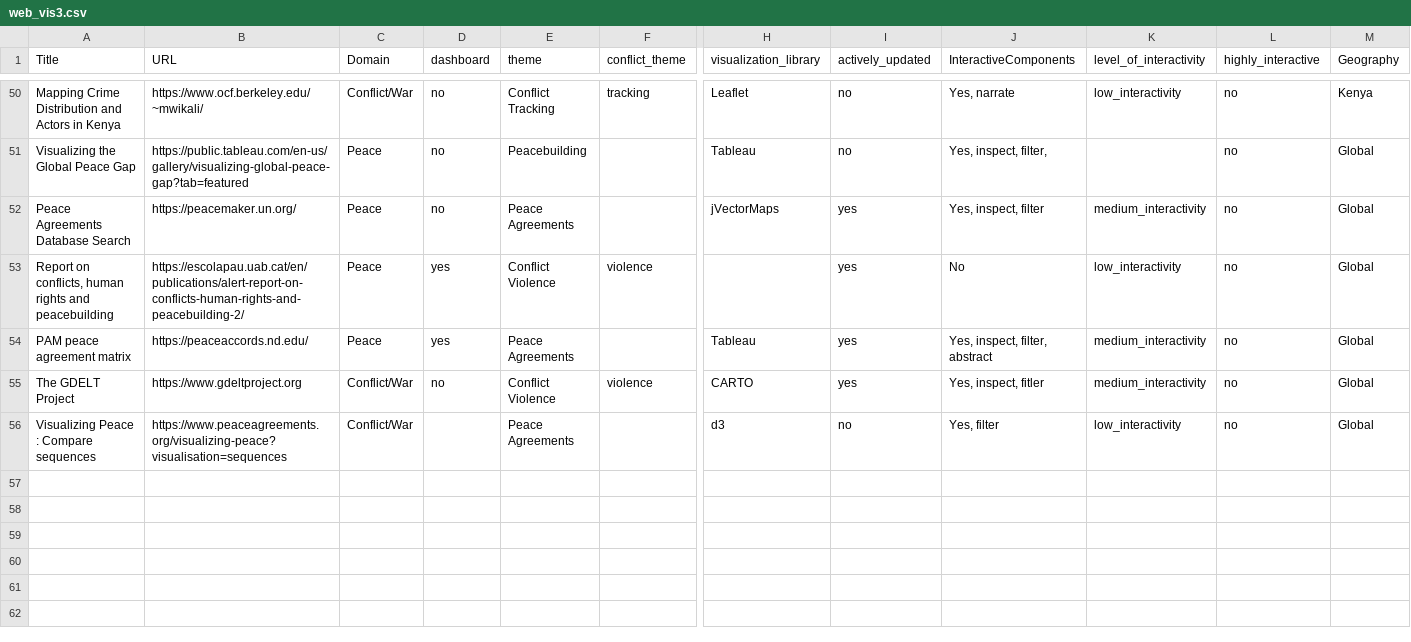
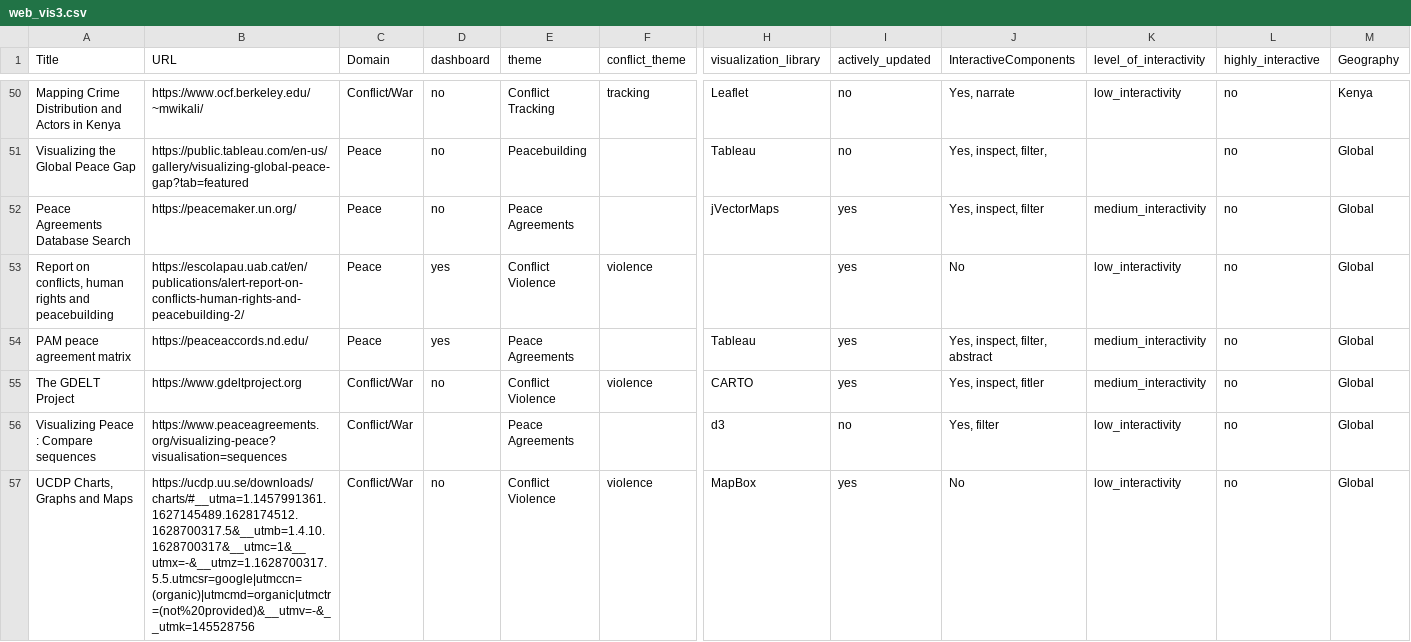
Before and after one commit to conflictvis/conflictvis.github.io, a CSV file: web_vis3.csv, drawn as a sheet; only a part is shown, gaps mark what is left out; rows hold the shown columns only; the diff names each change by its address in the sheet, - before the commit and + after, or states it on an @@ line.

```diff
--- a/web_vis3.csv
+++ b/web_vis3.csv
+row 57: UCDP Charts, Graphs and Maps | https://ucdp.uu.se/downloads/charts/#__utma=1.1457991361.1627145489.1628174512.1628700317.5&__utmb=1.4.10.1628700317&__utmc=1&__utmx=-&__utmz=1.1628700317.5.5.utmcsr=google|utmccn=(organic)|utmcmd=organic|utmctr=(not%20provided)&__utmv=-&__utmk=145528756 | Conflict/War | no | Conflict Violence | violence | MapBox | yes | No | low_interactivity | no | Global
```
Also changed, not shown: 1 other file.
